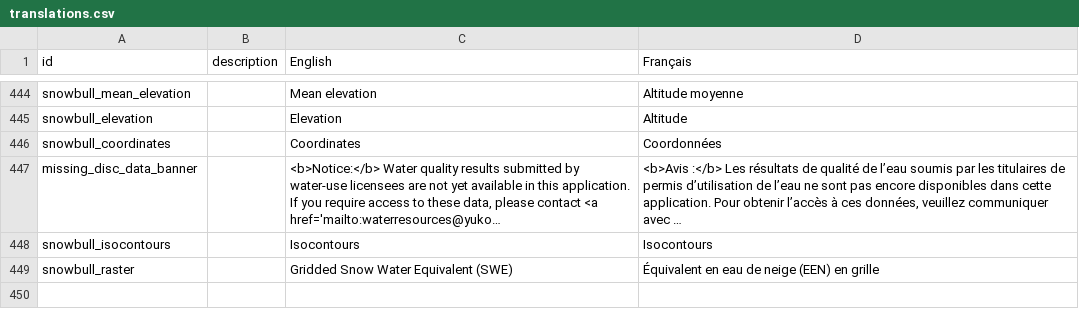
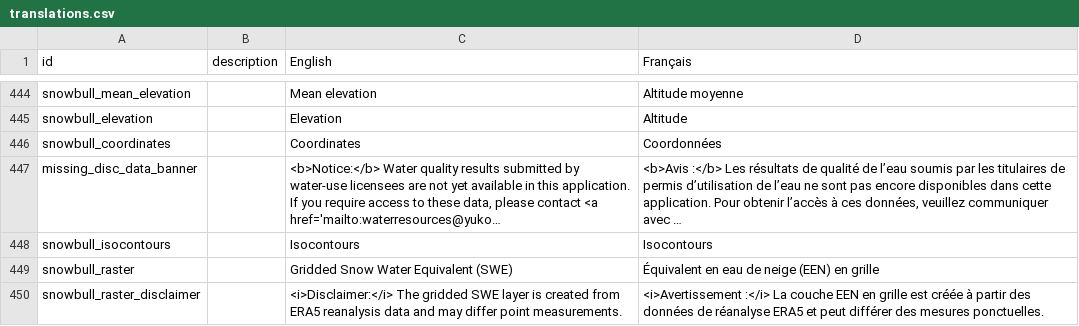
Before and after one commit to YukonWRB/YGwater, a CSV file: data-raw/translations.csv, drawn as a sheet; only a part is shown, gaps mark what is left out; long unchanged cells end in …; the diff names each change by its address in the sheet, - before the commit and + after, or states it on an @@ line.

Commit message:
Improvements to SimplerIndex: - 'redaction mode' - JS to remove cascading scrolling - 'delete' selection - moved notifications to bottom left - TODO: bug with non-stacking notifications, add undo button.
Improvements to SWE_maputils:
- added data completeness checks to norm calculations

```diff
--- a/data-raw/translations.csv
+++ b/data-raw/translations.csv
+row 450: snowbull_raster_disclaimer |  | <i>Disclaimer:</i> The gridded SWE layer is created from ERA5 reanalysis data and may differ point measurements. | <i>Avertissement :</i> La couche EEN en grille est créée à partir des données de réanalyse ERA5 et peut différer des mesures ponctuelles.
```
Also changed, not shown: 6 other files.
